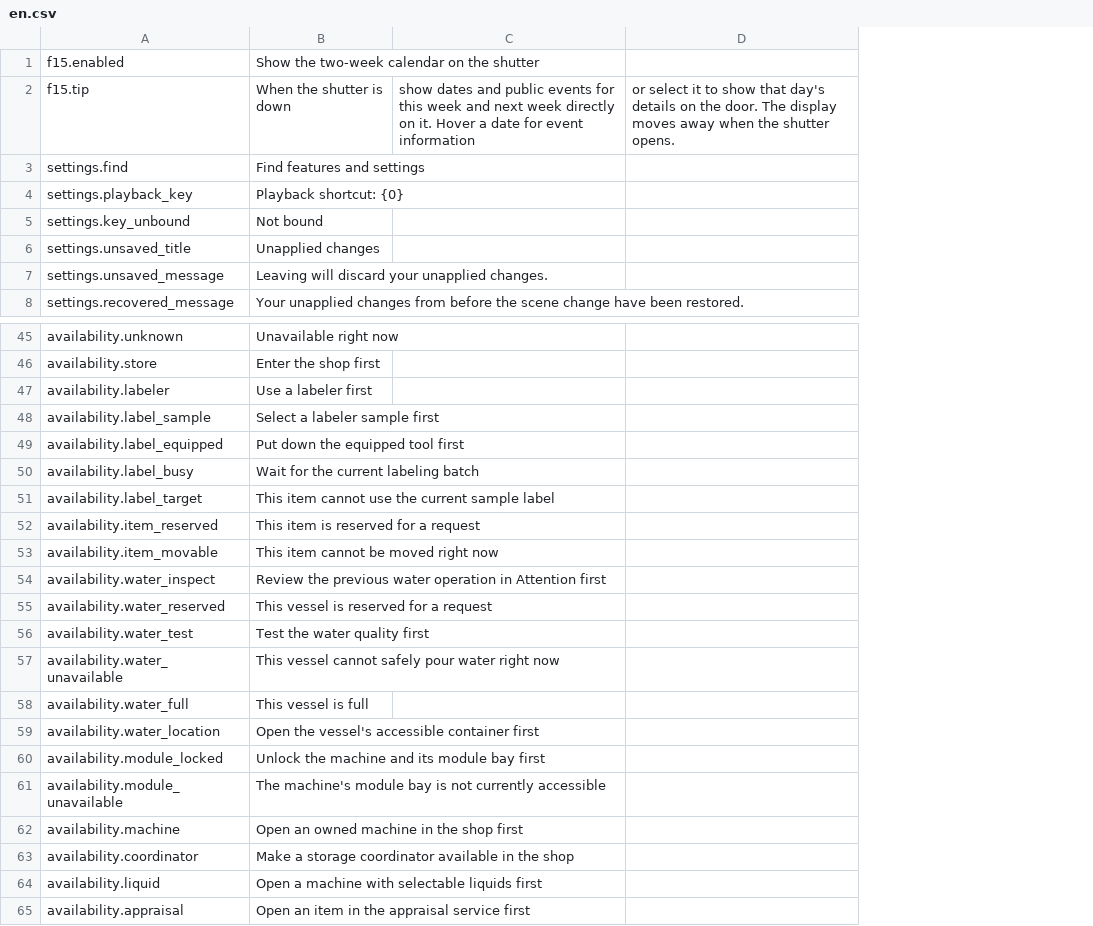
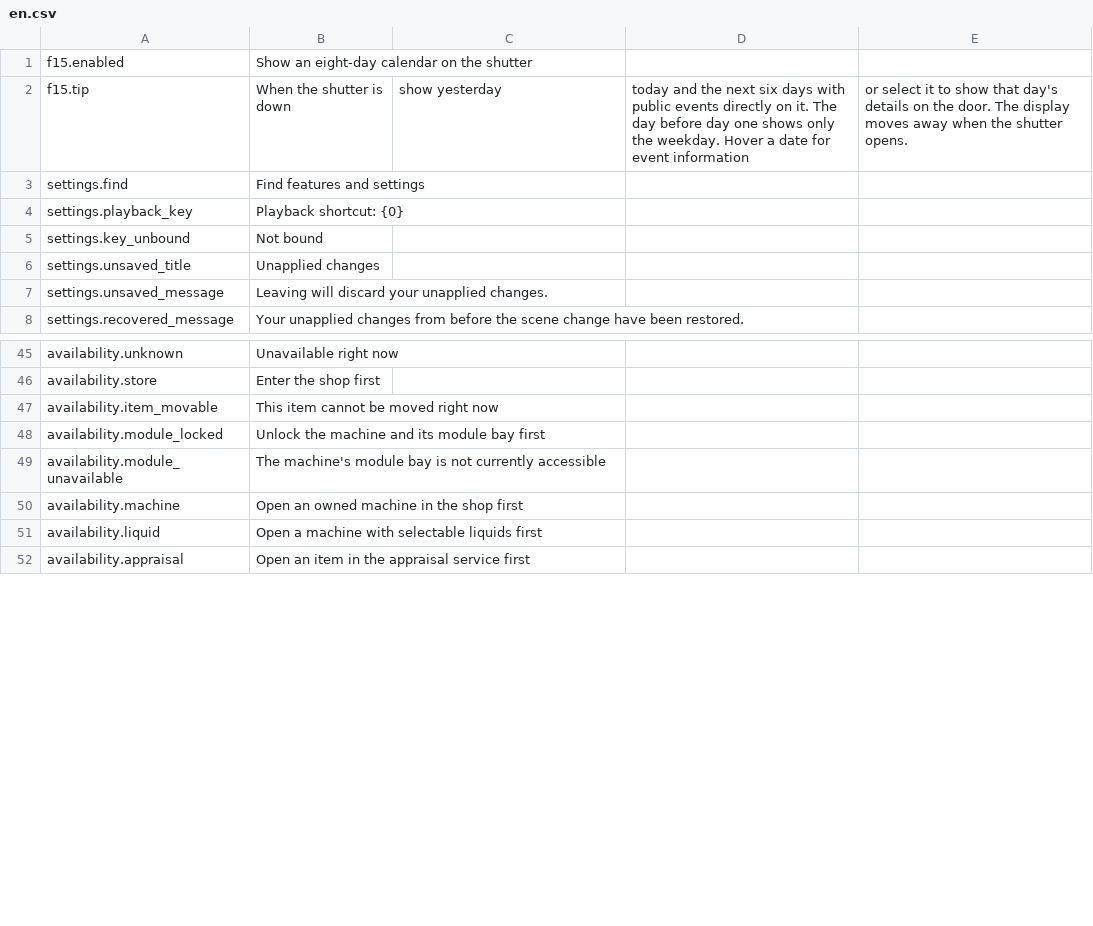
Before and after one commit to StarsWhere/Quality-of-Probably-Stolen, a CSV file: assets/Localization/en.csv, drawn as a sheet; only a part is shown, gaps mark what is left out; removed rows and columns are numbered as before the commit, all else as after; the diff names each change by its address in the sheet, - before the commit and + after, or states it on an @@ line.

```diff
--- a/assets/Localization/en.csv
+++ b/assets/Localization/en.csv
+column D, row 2: today and the next six days with public events directly on it. The day before day one shows only the weekday. Hover a date for event information
-B1: Show the two-week calendar on the shutter
+B1: Show an eight-day calendar on the shutter
-C2: show dates and public events for this week and next week directly on it. Hover a date for event information
+C2: show yesterday
-row 47: availability.labeler | Use a labeler first
-row 48: availability.label_sample | Select a labeler sample first
-row 49: availability.label_equipped | Put down the equipped tool first
-row 50: availability.label_busy | Wait for the current labeling batch
-row 51: availability.label_target | This item cannot use the current sample label
-row 52: availability.item_reserved | This item is reserved for a request
-row 54: availability.water_inspect | Review the previous water operation in Attention first
-row 55: availability.water_reserved | This vessel is reserved for a request
-row 56: availability.water_test | Test the water quality first
-row 57: availability.water_unavailable | This vessel cannot safely pour water right now
-row 58: availability.water_full | This vessel is full
-row 59: availability.water_location | Open the vessel's accessible container first
-row 63: availability.coordinator | Make a storage coordinator available in the shop
```
Also changed, not shown: assets/Localization/zh.csv, 16 other files.
